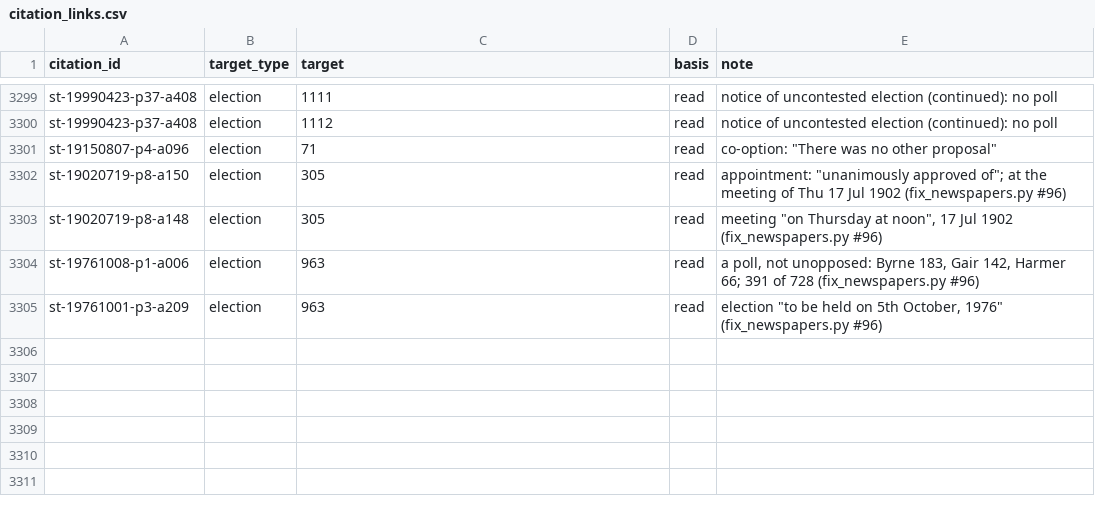
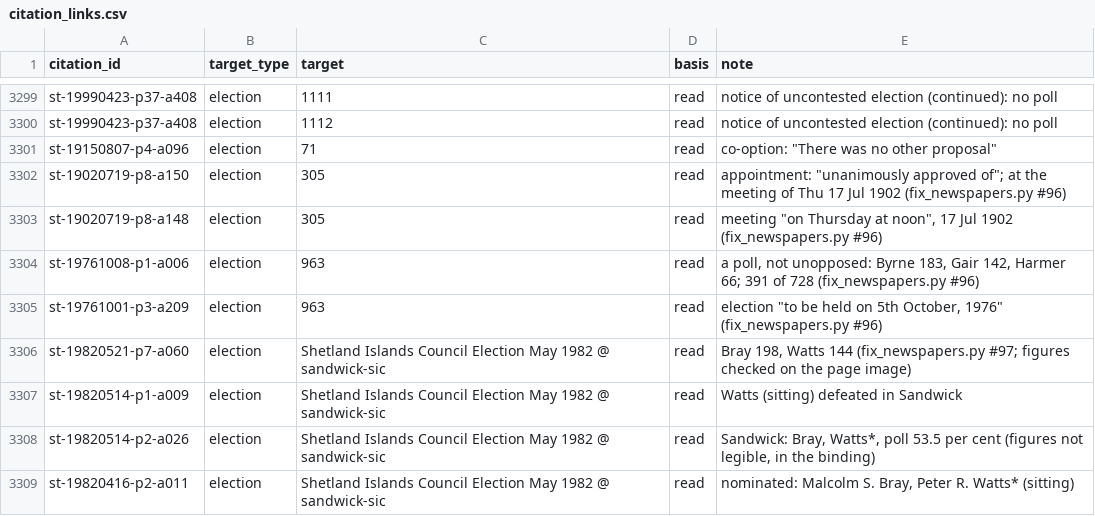
Before and after one commit to ShetlandJ/shetland-political-history, a CSV file: data/citation_links.csv, drawn as a sheet; only a part is shown, gaps mark what is left out; the diff names each change by its address in the sheet, - before the commit and + after, or states it on an @@ line.

```diff
--- a/data/citation_links.csv
+++ b/data/citation_links.csv
+row 3306: st-19820521-p7-a060 | election | Shetland Islands Council Election May 1982 @ sandwick-sic | read | Bray 198, Watts 144 (fix_newspapers.py #97; figures checked on the page image)
+row 3307: st-19820514-p1-a009 | election | Shetland Islands Council Election May 1982 @ sandwick-sic | read | Watts (sitting) defeated in Sandwick
+row 3308: st-19820514-p2-a026 | election | Shetland Islands Council Election May 1982 @ sandwick-sic | read | Sandwick: Bray, Watts*, poll 53.5 per cent (figures not legible, in the binding)
+row 3309: st-19820416-p2-a011 | election | Shetland Islands Council Election May 1982 @ sandwick-sic | read | nominated: Malcolm S. Bray, Peter R. Watts* (sitting)
```
Also changed, not shown: data/citations.csv, 6 other files.
